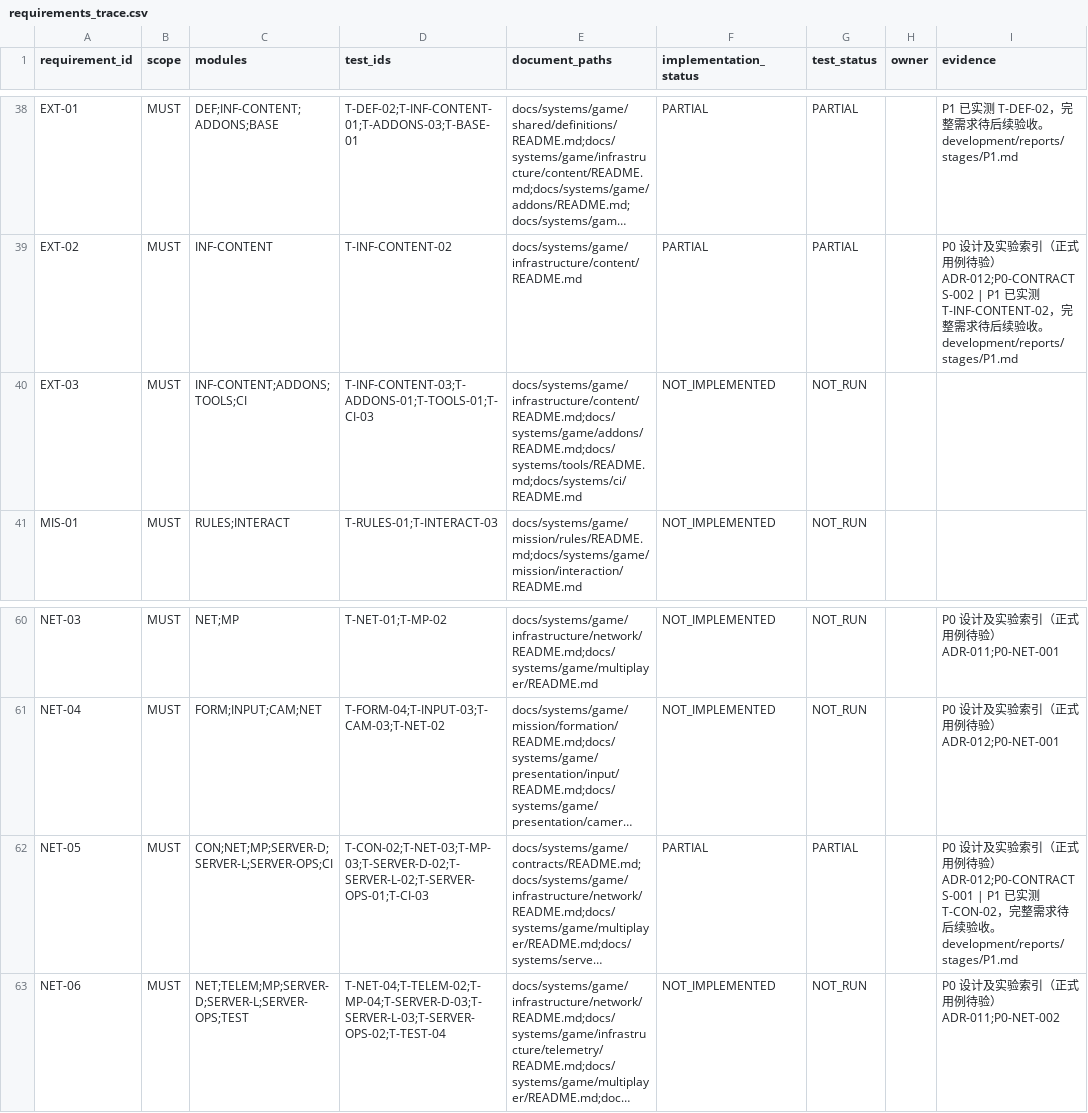
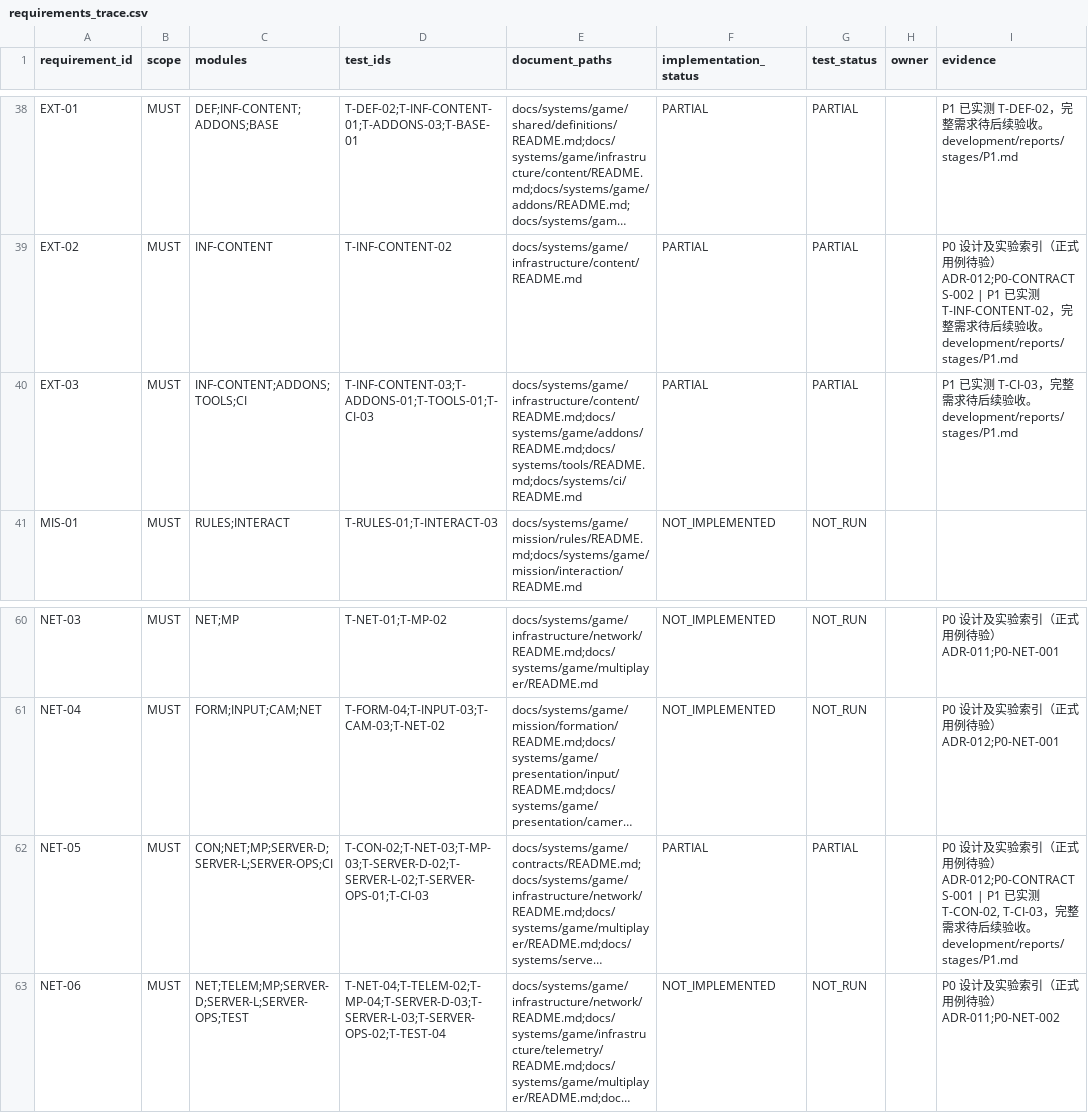
Before and after one commit to wangshushadow-boop/CityDefenseDot, a CSV file: docs/testing/requirements_trace.csv, drawn as a sheet; only a part is shown, gaps mark what is left out; long unchanged cells end in …; the diff names each change by its address in the sheet, - before the commit and + after, or states it on an @@ line.

```diff
--- a/docs/testing/requirements_trace.csv
+++ b/docs/testing/requirements_trace.csv
-F40 (implementation_status): NOT_IMPLEMENTED
+F40 (implementation_status): PARTIAL
-G40 (test_status): NOT_RUN
+G40 (test_status): PARTIAL
-I40 (evidence): (empty)
+I40 (evidence): P1 已实测 T-CI-03，完整需求待后续验收。development/reports/stages/P1.md
-I62 (evidence): …测 T-CON-02，完…
+I62 (evidence): …测 T-CON-02, T-CI-03，完…
```
Also changed, not shown: docs/testing/test_cases.csv, 22 other files.
